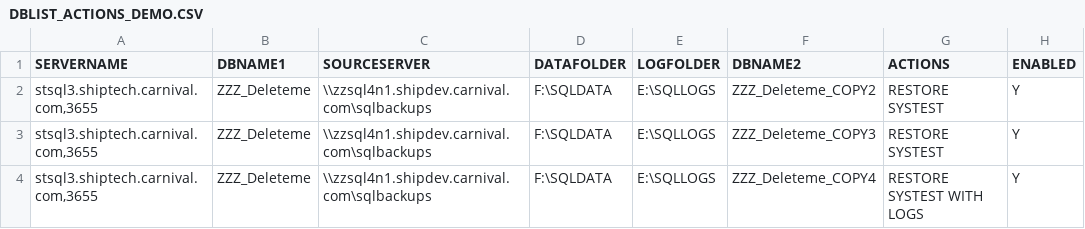
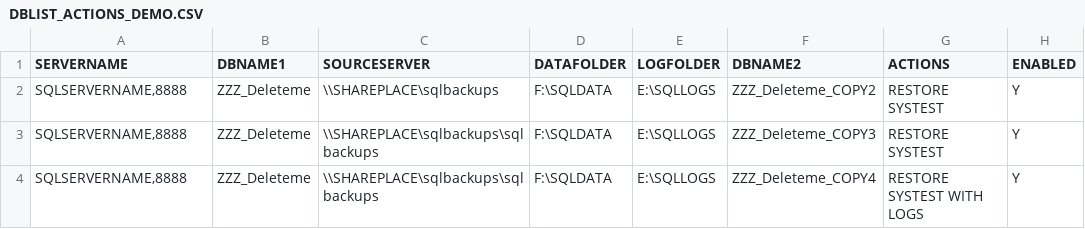
Before and after one commit to wildgrok/PowerShell, a CSV file: DBLIST_ACTIONS_DEMO.CSV, drawn as a sheet.

Commit message:
Update DBLIST_ACTIONS_DEMO.CSV

```diff
--- a/DBLIST_ACTIONS_DEMO.CSV
+++ b/DBLIST_ACTIONS_DEMO.CSV
@@ -1,4 +1,4 @@
 SERVERNAME,DBNAME1,SOURCESERVER,DATAFOLDER,LOGFOLDER,DBNAME2,ACTIONS,ENABLED
-"stsql3.shiptech.carnival.com,3655",ZZZ_Deleteme,\\zzsql4n1.shipdev.carnival.com\sqlbackups,F:\SQLDATA,E:\SQLLOGS,ZZZ_Deleteme_COPY2,RESTORE SYSTEST,Y
-"stsql3.shiptech.carnival.com,3655",ZZZ_Deleteme,\\zzsql4n1.shipdev.carnival.com\sqlbackups,F:\SQLDATA,E:\SQLLOGS,ZZZ_Deleteme_COPY3,RESTORE SYSTEST,Y
-"stsql3.shiptech.carnival.com,3655",ZZZ_Deleteme,\\zzsql4n1.shipdev.carnival.com\sqlbackups,F:\SQLDATA,E:\SQLLOGS,ZZZ_Deleteme_COPY4,RESTORE SYSTEST WITH LOGS,Y
+"SQLSERVERNAME,8888",ZZZ_Deleteme,\\SHAREPLACE\sqlbackups,F:\SQLDATA,E:\SQLLOGS,ZZZ_Deleteme_COPY2,RESTORE SYSTEST,Y
+"SQLSERVERNAME,8888",ZZZ_Deleteme,\\SHAREPLACE\sqlbackups\sqlbackups,F:\SQLDATA,E:\SQLLOGS,ZZZ_Deleteme_COPY3,RESTORE SYSTEST,Y
+"SQLSERVERNAME,8888",ZZZ_Deleteme,\\SHAREPLACE\sqlbackups\sqlbackups,F:\SQLDATA,E:\SQLLOGS,ZZZ_Deleteme_COPY4,RESTORE SYSTEST WITH LOGS,Y
```
